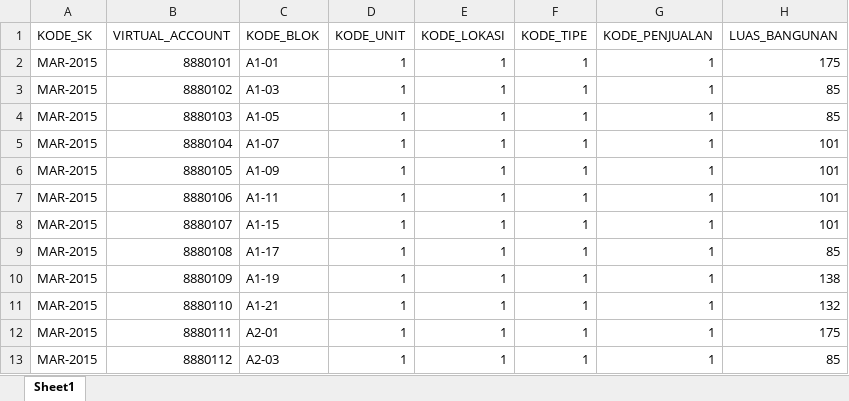
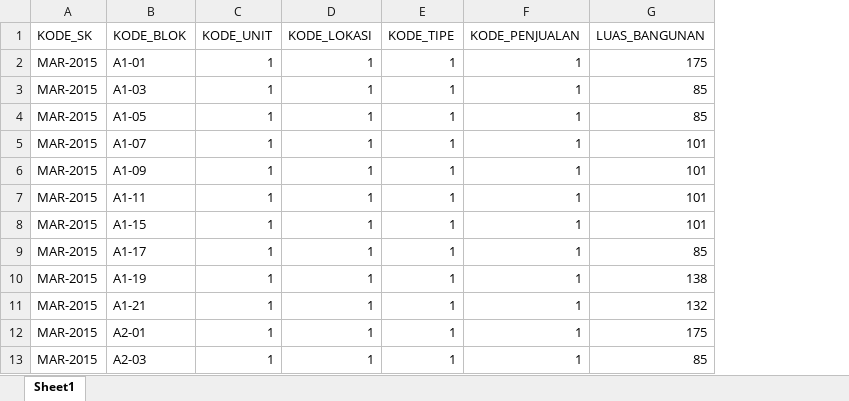
Before and after one commit to rizafr/market_ancol, an Excel workbook: SAMPLE UPLOAD/stok.xlsx, sheet Sheet1, drawn as a sheet; only a part is shown; values as stored, in another font and other column widths than the file's, no borders; the diff names each change by its address in the sheet, - before the commit and + after, or states it on an @@ line.

Commit message:
Perbaikan upload stok.xlsx

```diff
--- a/SAMPLE UPLOAD/stok.xlsx (sheet Sheet1)
+++ b/SAMPLE UPLOAD/stok.xlsx (sheet Sheet1)
-column B (VIRTUAL_ACCOUNT), rows 2-13: 8880101 | 8880102 | 8880103 | 8880104 | 8880105 | 8880106 | 8880107 | 8880108 | 8880109 | 8880110 | 8880111 | 8880112
```
Also changed, not shown: 3 other files.
